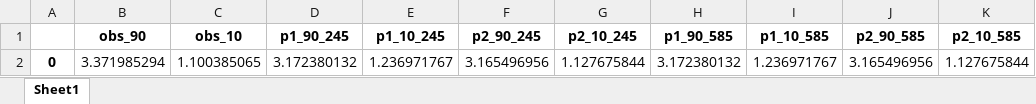
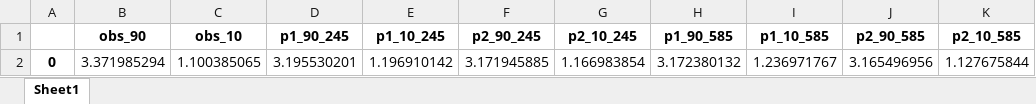
Before and after one commit to marisolgr/QIN, an Excel workbook: pdfs_downscaleddata/bottom o2_thresholds.xlsx, sheet Sheet1, drawn as a sheet; values as stored, in another font and other column widths than the file's, no borders; the diff names each change by its address in the sheet, - before the commit and + after, or states it on an @@ line.

```diff
--- a/pdfs_downscaleddata/bottom o2_thresholds.xlsx (sheet Sheet1)
+++ b/pdfs_downscaleddata/bottom o2_thresholds.xlsx (sheet Sheet1)
-D2 (p1_90_245): 3.172380132
+D2 (p1_90_245): 3.195530201
-E2 (p1_10_245): 1.236971767
+E2 (p1_10_245): 1.196910142
-F2 (p2_90_245): 3.165496956
+F2 (p2_90_245): 3.171945885
-G2 (p2_10_245): 1.127675844
+G2 (p2_10_245): 1.166983854
```
Also changed, not shown: pdfs_downscaleddata/bottom o2_pdf.xlsx, pdfs_downscaleddata/bottom thetao_pdf.xlsx, 11 other files.
